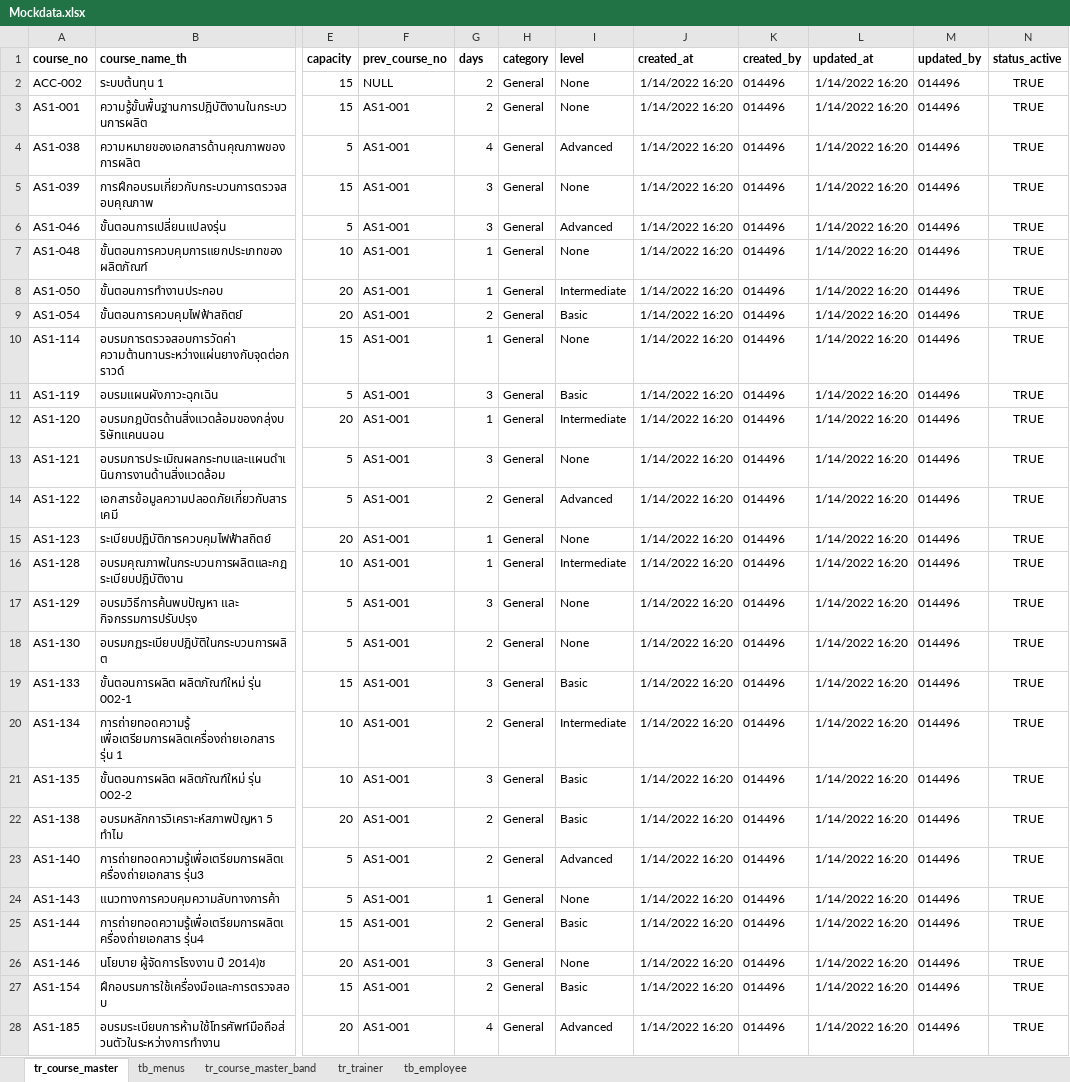
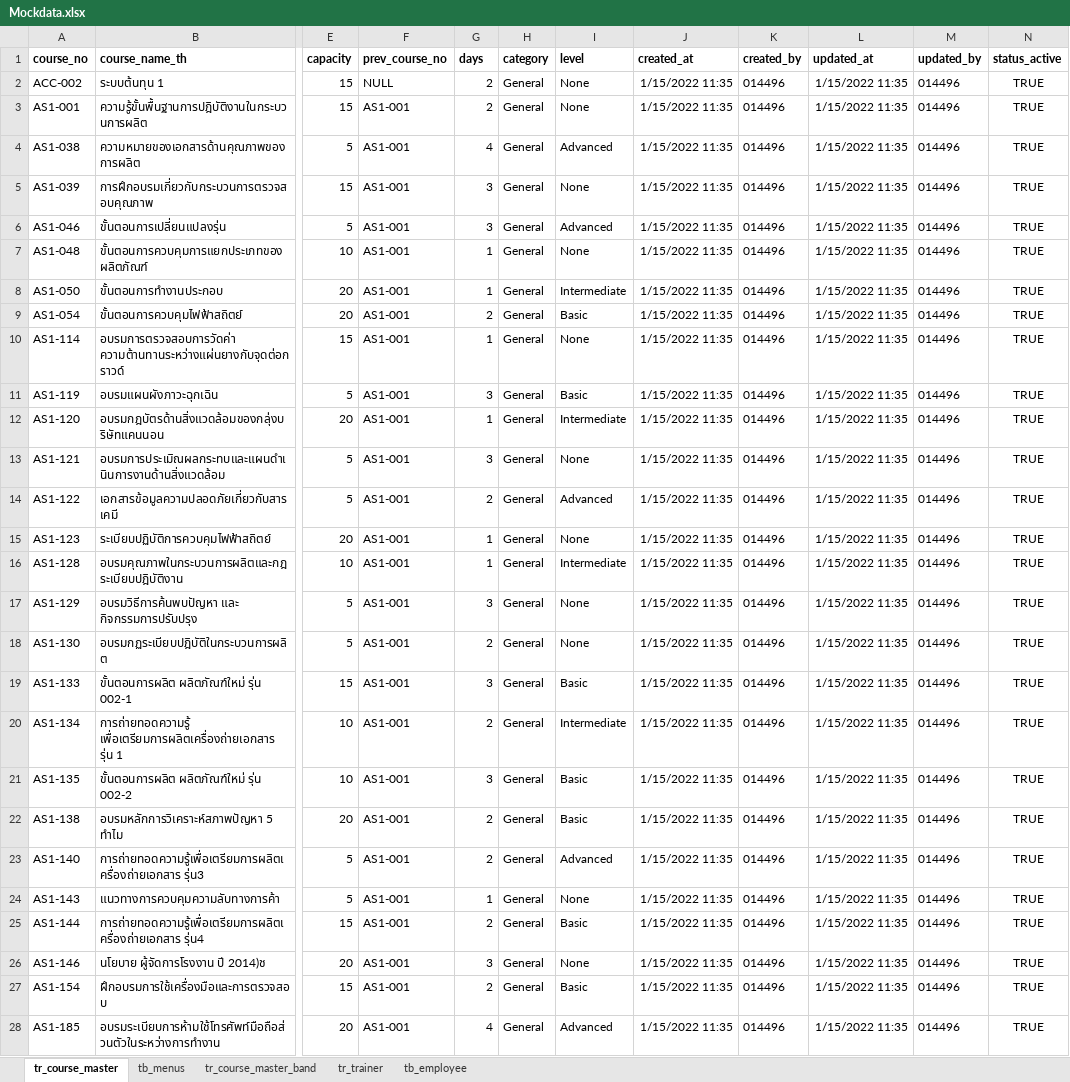
Before and after one commit to kanchanaduck/TR, an Excel workbook: BE/wwwroot/Mockdata.xlsx, sheet tr_course_master, drawn as a sheet; only a part is shown, gaps mark what is left out; values as stored, in another font and other column widths than the file's, no borders; the diff covers the shown part only; the diff names each change by its address in the sheet, - before the commit and + after, or states it on an @@ line.

```diff
--- a/BE/wwwroot/Mockdata.xlsx (sheet tr_course_master)
+++ b/BE/wwwroot/Mockdata.xlsx (sheet tr_course_master)
-J2:J28 (created_at): 1/14/2022 16:20
+J2:J28 (created_at): 1/15/2022 11:35
-L2:L28 (updated_at): 1/14/2022 16:20
+L2:L28 (updated_at): 1/15/2022 11:35
```
Also changed, not shown: 619 edited cells elsewhere in this sheet, sheet tr_trainer, sheet tb_menus, 17 other files.
